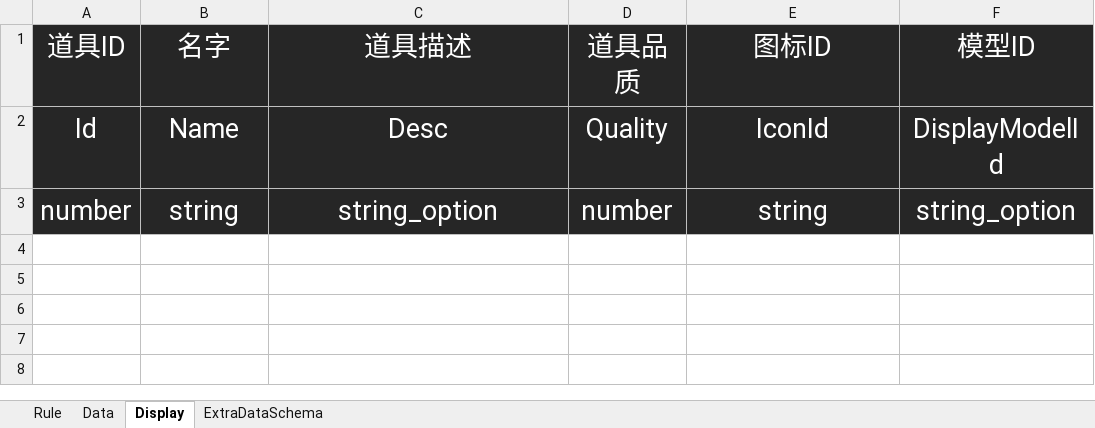
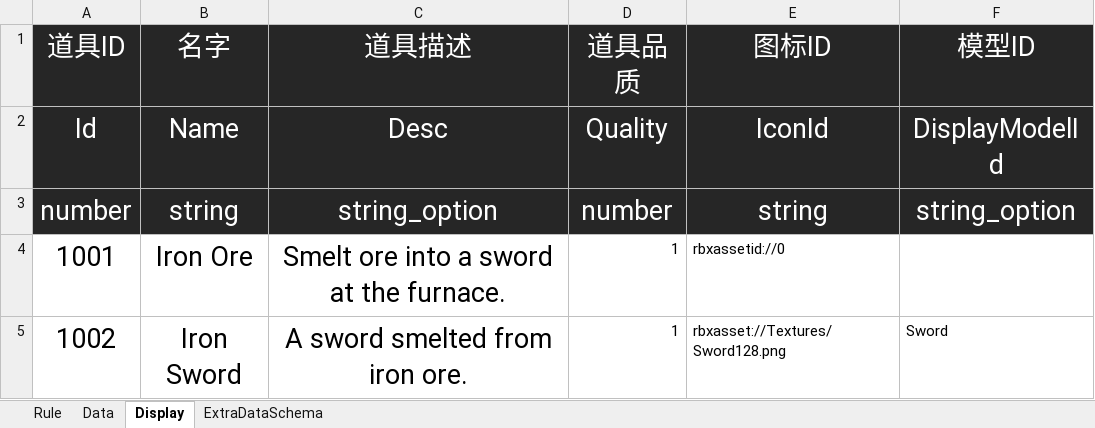
Before and after one commit to shenxin-karl/Roblox_Y2, an Excel workbook: 配置文档/ItemConfig.xlsx, sheet Display, drawn as a sheet; values as stored, in another font and other column widths than the file's, no borders; the diff names each change by its address in the sheet, - before the commit and + after, or states it on an @@ line.

```diff
--- a/配置文档/ItemConfig.xlsx (sheet Display)
+++ b/配置文档/ItemConfig.xlsx (sheet Display)
+row 4: 1001 | Iron Ore | Smelt ore into a sword at the furnace. | 1 | rbxassetid://0
+row 5: 1002 | Iron Sword | A sword smelted from iron ore. | 1 | rbxasset://Textures/Sword128.png | Sword
```
Also changed, not shown: sheet Data, 配置文档/GameConfig.xlsx, 26 other files.
